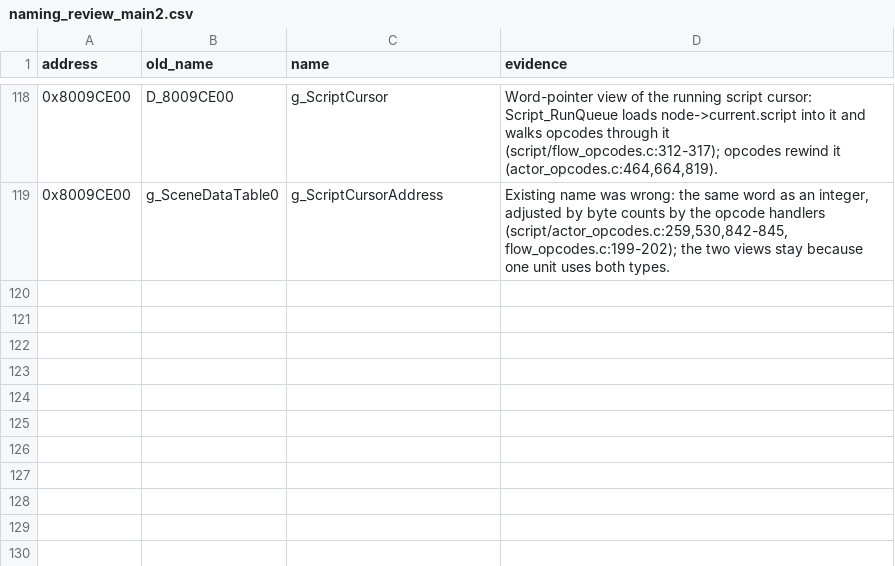
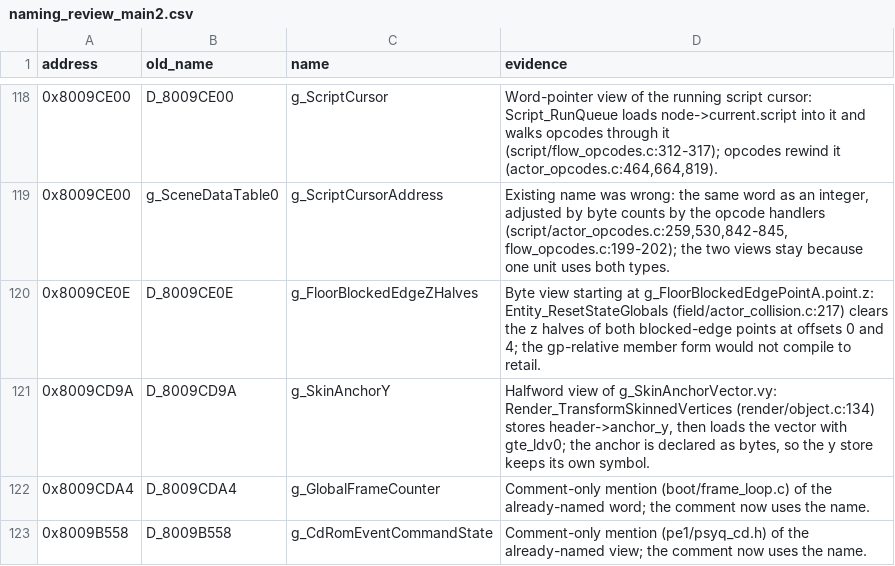
Before and after one commit to FeverDreams420/parasite-eve-decomp, a CSV file: docs/naming_review_main2.csv, drawn as a sheet; only a part is shown, gaps mark what is left out.

Commit message:
Name the skin anchor and blocked-edge views; use names in two address comments

```diff
--- a/docs/naming_review_main2.csv
+++ b/docs/naming_review_main2.csv
@@ -119 +119,5 @@ address,old_name,name,evidence
 0x8009CE00,g_SceneDataTable0,g_ScriptCursorAddress,"Existing name was wrong: the same word as an integer, adjusted by byte counts by the opcode handlers (script/actor_opcodes.c:259,530,842-845, flow_opcodes.c:199-202); the two views stay because one unit uses both types."
+0x8009CE0E,D_8009CE0E,g_FloorBlockedEdgeZHalves,"Byte view starting at g_FloorBlockedEdgePointA.point.z: Entity_ResetStateGlobals (field/actor_collision.c:217) clears the z halves of both blocked-edge points at offsets 0 and 4; the gp-relative member form would not compile to retail."
+0x8009CD9A,D_8009CD9A,g_SkinAnchorY,"Halfword view of g_SkinAnchorVector.vy: Render_TransformSkinnedVertices (render/object.c:134) stores header->anchor_y, then loads the vector with gte_ldv0; the anchor is declared as bytes, so the y store keeps its own symbol."
+0x8009CDA4,D_8009CDA4,g_GlobalFrameCounter,"Comment-only mention (boot/frame_loop.c) of the already-named word; the comment now uses the name."
+0x8009B558,D_8009B558,g_CdRomEventCommandState,"Comment-only mention (pe1/psyq_cd.h) of the already-named view; the comment now uses the name."
```
Also changed, not shown: 8 other files.
